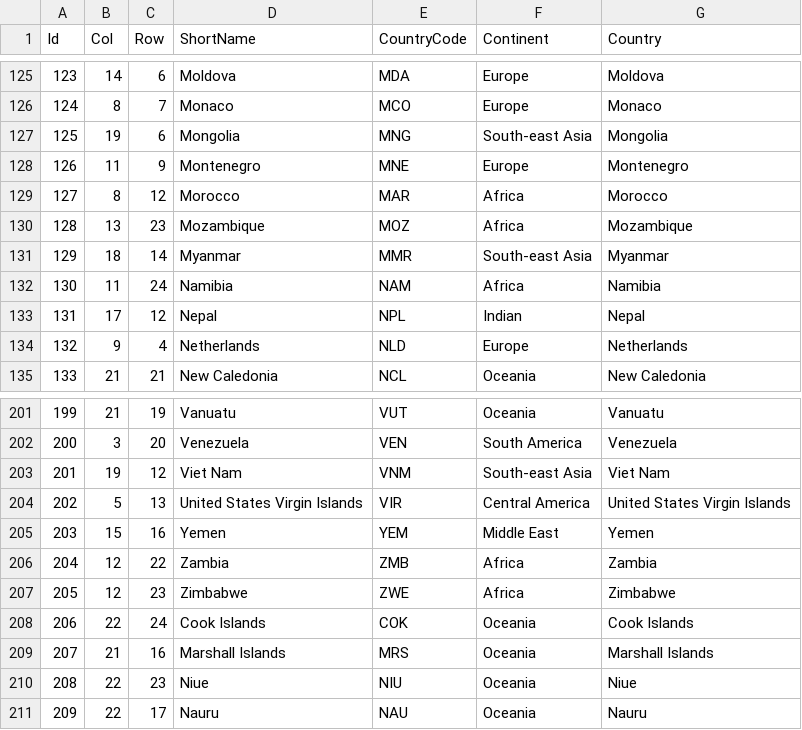
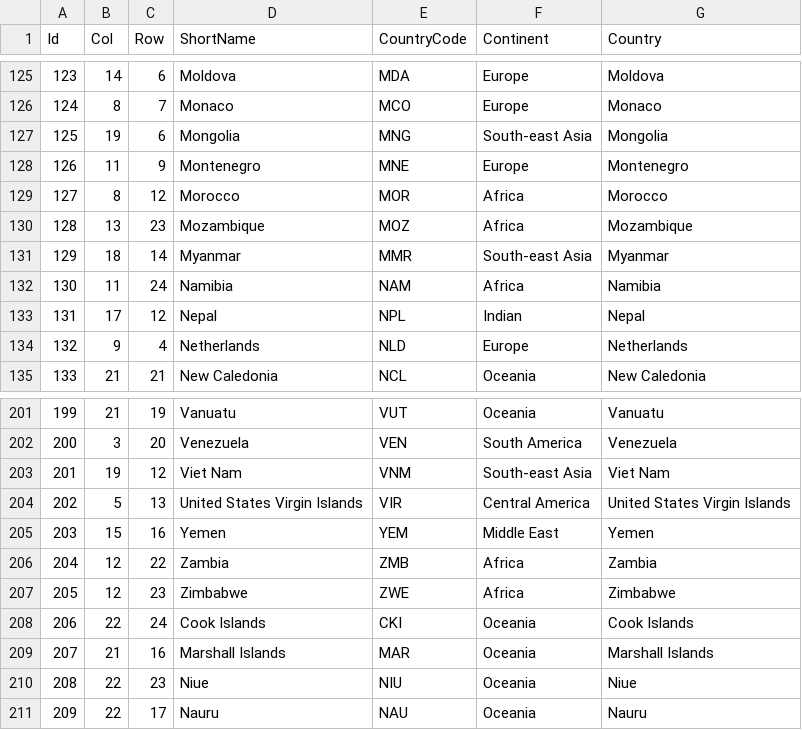
Before and after one commit to MainOlma/obesity, a CSV file: src/gridMap.csv, drawn as a sheet; only a part is shown, gaps mark what is left out.

Commit message:
fix the country codes: MOR MAR CKI

```diff
--- a/src/gridMap.csv
+++ b/src/gridMap.csv
@@ -128,3 +128,3 @@ Id,Col,Row,ShortName,CountryCode,Continent,Country
 126,11,9,Montenegro,MNE,Europe,Montenegro
-127,8,12,Morocco,MAR,Africa,Morocco
+127,8,12,Morocco,MOR,Africa,Morocco
 128,13,23,Mozambique,MOZ,Africa,Mozambique
@@ -207,4 +207,4 @@ Id,Col,Row,ShortName,CountryCode,Continent,Country
 205,12,23,Zimbabwe,ZWE,Africa,Zimbabwe
-206,22,24,Cook Islands,COK,Oceania,Cook Islands
-207,21,16,Marshall Islands,MRS,Oceania,Marshall Islands
+206,22,24,Cook Islands,CKI,Oceania,Cook Islands
+207,21,16,Marshall Islands,MAR,Oceania,Marshall Islands
 208,22,23,Niue,NIU,Oceania,Niue
```
